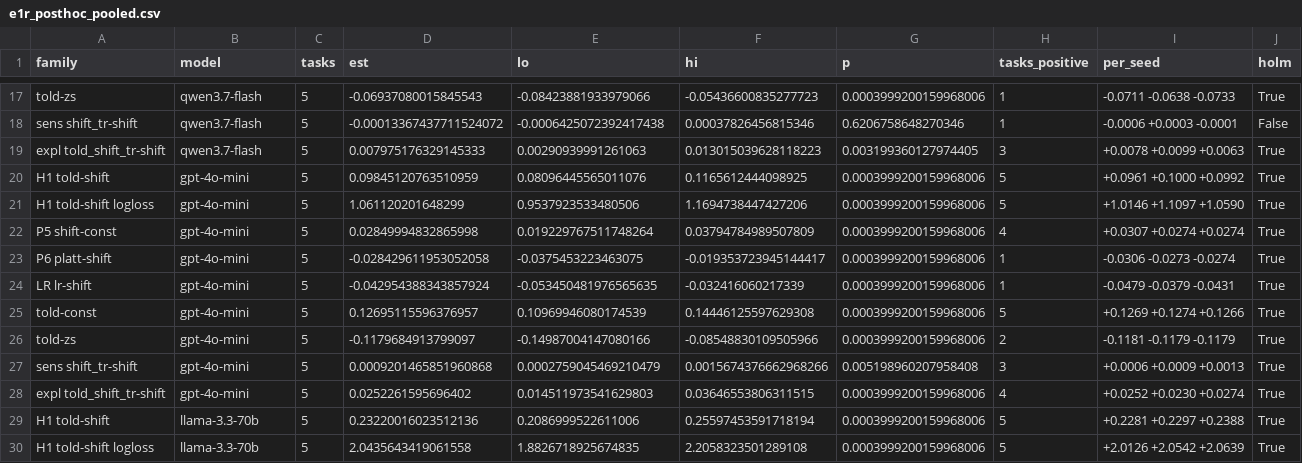
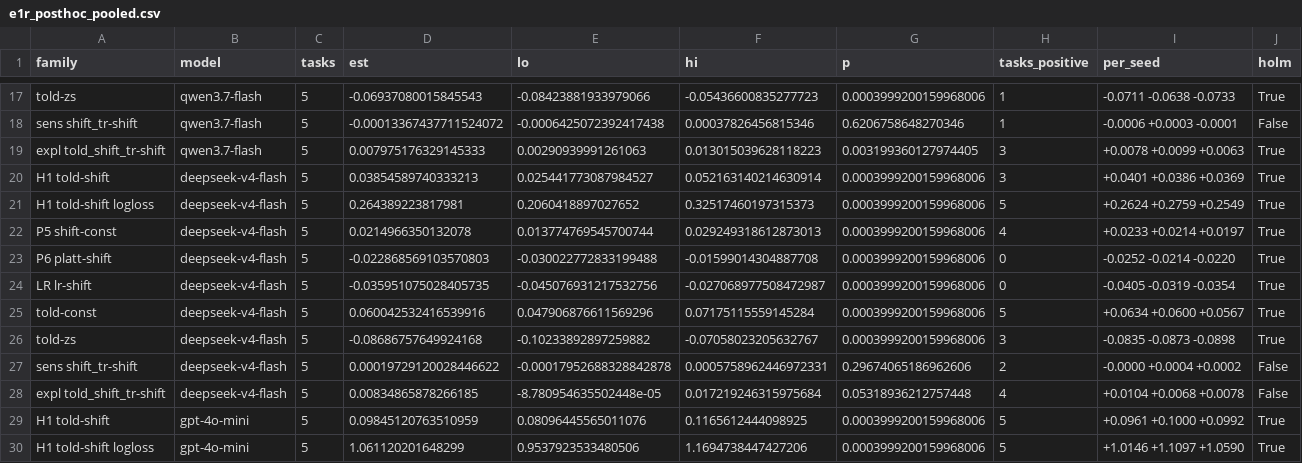
Before and after one commit to rchaud99/jev-in-context-vs-recalibration, a CSV file: results/v2/e1r_posthoc_pooled.csv, drawn as a sheet; only a part is shown, gaps mark what is left out; the shorter side is filled out with more unchanged rows; the diff names each change by its address in the sheet, - before the commit and + after, or states it on an @@ line.

```diff
--- a/results/v2/e1r_posthoc_pooled.csv
+++ b/results/v2/e1r_posthoc_pooled.csv
+row 20: H1 told-shift | deepseek-v4-flash | 5 | 0.03854589740333213 | 0.025441773087984527 | 0.052163140214630914 | 0.0003999200159968006 | 3 | +0.0401 +0.0386 +0.0369 | True
+row 21: H1 told-shift logloss | deepseek-v4-flash | 5 | 0.264389223817981 | 0.2060418897027652 | 0.32517460197315373 | 0.0003999200159968006 | 5 | +0.2624 +0.2759 +0.2549 | True
+row 22: P5 shift-const | deepseek-v4-flash | 5 | 0.0214966350132078 | 0.013774769545700744 | 0.029249318612873013 | 0.0003999200159968006 | 4 | +0.0233 +0.0214 +0.0197 | True
+row 23: P6 platt-shift | deepseek-v4-flash | 5 | -0.022868569103570803 | -0.030022772833199488 | -0.01599014304887708 | 0.0003999200159968006 | 0 | -0.0252 -0.0214 -0.0220 | True
+row 24: LR lr-shift | deepseek-v4-flash | 5 | -0.035951075028405735 | -0.045076931217532756 | -0.027068977508472987 | 0.0003999200159968006 | 0 | -0.0405 -0.0319 -0.0354 | True
+row 25: told-const | deepseek-v4-flash | 5 | 0.060042532416539916 | 0.047906876611569296 | 0.07175115559145284 | 0.0003999200159968006 | 5 | +0.0634 +0.0600 +0.0567 | True
+row 26: told-zs | deepseek-v4-flash | 5 | -0.08686757649924168 | -0.10233892897259882 | -0.07058023205632767 | 0.0003999200159968006 | 3 | -0.0835 -0.0873 -0.0898 | True
+row 27: sens shift_tr-shift | deepseek-v4-flash | 5 | 0.00019729120028446622 | -0.00017952688328842878 | 0.0005758962446972331 | 0.29674065186962606 | 2 | -0.0000 +0.0004 +0.0002 | False
+row 28: expl told_shift_tr-shift | deepseek-v4-flash | 5 | 0.00834865878266185 | -8.780954635502448e-05 | 0.017219246315975684 | 0.05318936212757448 | 4 | +0.0104 +0.0068 +0.0078 | False
```
Also changed, not shown: 13 other files.
